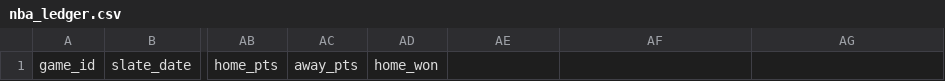
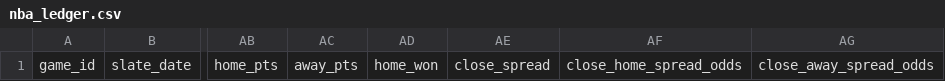
Before and after one commit to Dave356w/nba-matchups, a CSV file: data/nba_ledger.csv, drawn as a sheet; only a part is shown, gaps mark what is left out; the diff names each change by its address in the sheet, - before the commit and + after, or states it on an @@ line.

```diff
--- a/data/nba_ledger.csv
+++ b/data/nba_ledger.csv
-AE1: (empty)
+AE1: close_spread
-AF1: (empty)
+AF1: close_home_spread_odds
-AG1: (empty)
+AG1: close_away_spread_odds
```
